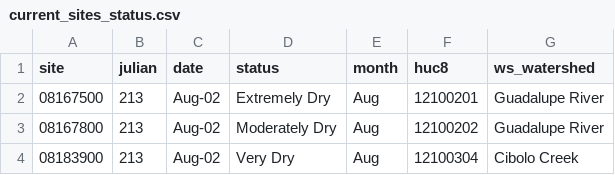
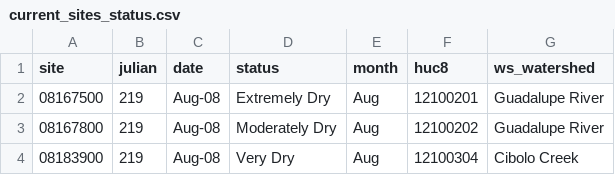
Before and after one commit to BoerneIoW/Boerne-Dashboard, a CSV file: boerne-water-supply/data/streamflow/current_sites_status.csv, drawn as a sheet.

```diff
--- a/boerne-water-supply/data/streamflow/current_sites_status.csv
+++ b/boerne-water-supply/data/streamflow/current_sites_status.csv
@@ -1,4 +1,4 @@
 "site","julian","date","status","month","huc8","ws_watershed"
-"08167500",213,"Aug-02","Extremely Dry","Aug","12100201","Guadalupe River"
-"08167800",213,"Aug-02","Moderately Dry","Aug","12100202","Guadalupe River"
-"08183900",213,"Aug-02","Very Dry","Aug","12100304","Cibolo Creek"
+"08167500",219,"Aug-08","Extremely Dry","Aug","12100201","Guadalupe River"
+"08167800",219,"Aug-08","Moderately Dry","Aug","12100202","Guadalupe River"
+"08183900",219,"Aug-08","Very Dry","Aug","12100304","Cibolo Creek"
```
Also changed, not shown: boerne-water-supply/data/streamflow/all_stream_data.csv, boerne-water-supply/data/streamflow/all_stream_stats.csv, 1 other file.
